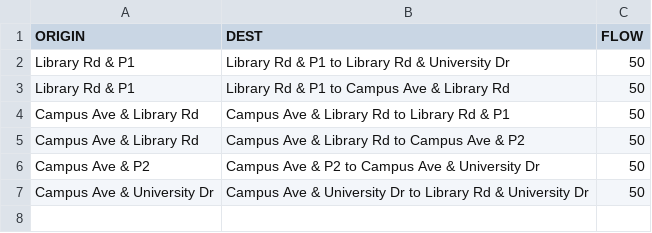
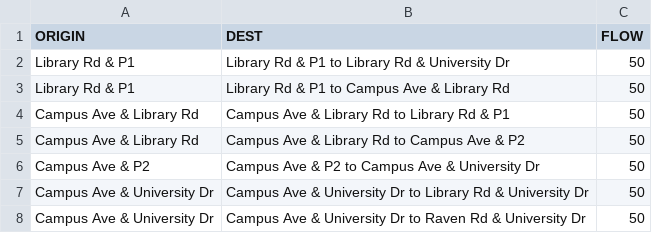
Before and after one commit to braedenkloke/model-campus-evacuation, a CSV file: input_data/od_data/campus_traffic_flow_01.csv, drawn as a sheet.

```diff
--- a/input_data/od_data/campus_traffic_flow_01.csv
+++ b/input_data/od_data/campus_traffic_flow_01.csv
@@ -7 +7,2 @@ Campus Ave & P2,Campus Ave & P2 to Campus Ave & University Dr,50
 Campus Ave & University Dr,Campus Ave & University Dr to Library Rd & University Dr,50
+Campus Ave & University Dr,Campus Ave & University Dr to Raven Rd & University Dr,50
```
Also changed, not shown: 1 other file.
